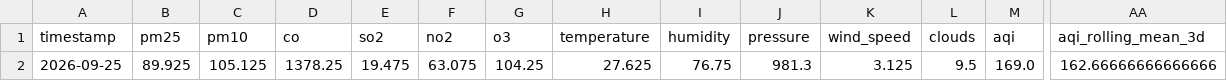
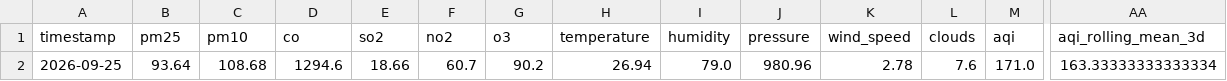
Before and after one commit to zaidzia46/AQI-Predictor, a CSV file: data/processed/latest_features.csv, drawn as a sheet; only a part is shown, gaps mark what is left out; the diff covers the shown part only; the diff names each change by its address in the sheet, - before the commit and + after, or states it on an @@ line.

```diff
--- a/data/processed/latest_features.csv
+++ b/data/processed/latest_features.csv
-B2 (pm25): 89.925
+B2 (pm25): 93.64
-C2 (pm10): 105.125
+C2 (pm10): 108.68
-D2 (co): 1378.25
+D2 (co): 1294.6
-E2 (so2): 19.475
+E2 (so2): 18.66
-F2 (no2): 63.075
+F2 (no2): 60.7
-G2 (o3): 104.25
+G2 (o3): 90.2
-H2 (temperature): 27.625
+H2 (temperature): 26.94
-I2 (humidity): 76.75
+I2 (humidity): 79.0
-J2 (pressure): 981.3
+J2 (pressure): 980.96
-K2 (wind_speed): 3.125
+K2 (wind_speed): 2.78
-L2 (clouds): 9.5
+L2 (clouds): 7.6
-M2 (aqi): 169.0
+M2 (aqi): 171.0
-AA2 (aqi_rolling_mean_3d): 162.66666666666666
+AA2 (aqi_rolling_mean_3d): 163.33333333333334
```
Also changed, not shown: 13 edited cells elsewhere in this file, data/processed/aqi_weather_data_features.csv, data/processed/aqi_weather_data_train.csv, 3 other files.
